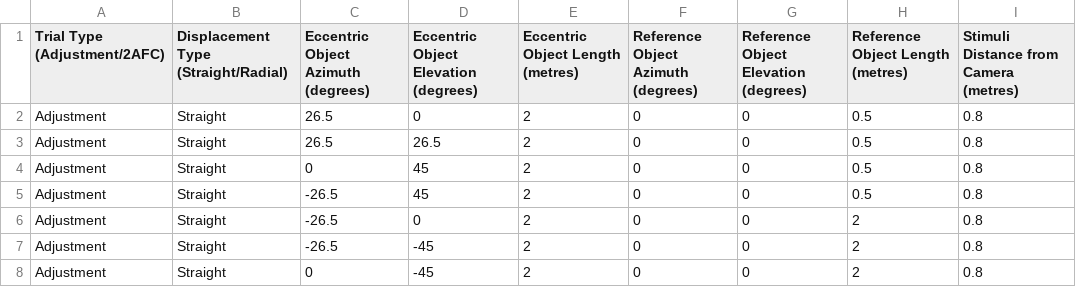
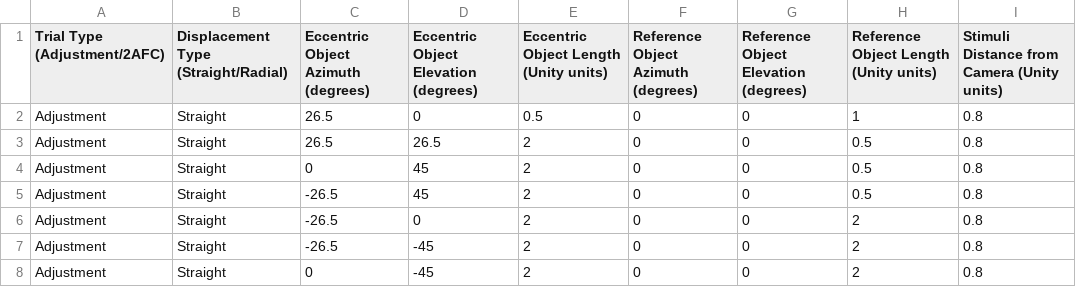
Before and after one commit to kildor22/depthConstancy, a CSV file: Assets/Input Files/input.csv, drawn as a sheet; only a part is shown.

Commit message:
fix: rod default length to 10cm

```diff
--- a/Assets/Input Files/input.csv
+++ b/Assets/Input Files/input.csv
@@ -1,3 +1,3 @@
-Trial Type (Adjustment/2AFC),Displacement Type (Straight/Radial),Eccentric Object Azimuth (degrees),Eccentric Object Elevation (degrees),Eccentric Object Length (metres),Reference Object Azimuth (degrees),Reference Object Elevation (degrees),Reference Object Length (metres),Stimuli Distance from Camera (metres)
-Adjustment,Straight,26.5,0,2,0,0,0.5,0.8
+Trial Type (Adjustment/2AFC),Displacement Type (Straight/Radial),Eccentric Object Azimuth (degrees),Eccentric Object Elevation (degrees),Eccentric Object Length (Unity units),Reference Object Azimuth (degrees),Reference Object Elevation (degrees),Reference Object Length (Unity units),Stimuli Distance from Camera (Unity units)
+Adjustment,Straight,26.5,0,0.5,0,0,1,0.8
 Adjustment,Straight,26.5,26.5,2,0,0,0.5,0.8
```
Also changed, not shown: 1 other file.
